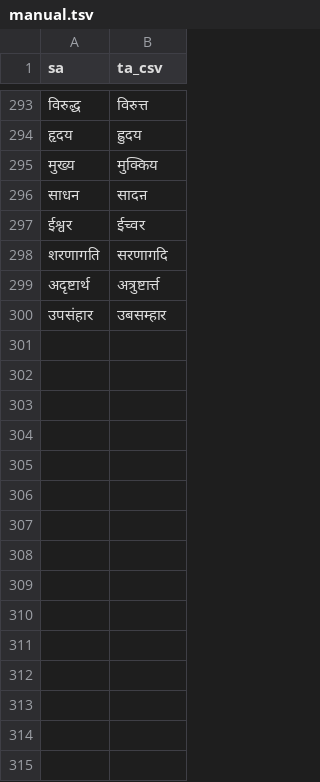
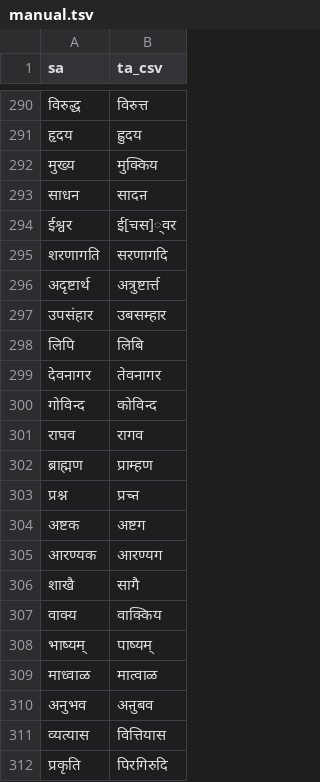
Before and after one commit to indic-transliteration/common_maps, a TSV file: ta_sa/manual.tsv, drawn as a sheet; only a part is shown, gaps mark what is left out; the diff covers the shown part only.

Commit message:
asdf

```diff
--- a/ta_sa/manual.tsv
+++ b/ta_sa/manual.tsv
@@ -296,3 +293,3 @@ sa	ta_csv
 साधन	सादऩ
-ईश्वर	ईच्वर
+ईश्वर	ई[चस]्वर
 शरणागति	सरणागदि
@@ -300 +297,16 @@ sa	ta_csv
 उपसंहार	उबसम्हार
+लिपि	लिबि
+देवनागर	तेवनागर
+गोविन्द	कोविन्द
+राघव	रागव
+ब्राह्मण	प्राम्हण
+प्रश्न	प्रच्ऩ
+अष्टक	अष्टग
+आरण्यक	आरण्यग
+शाखै	सागै
+वाक्य	वाक्किय
+भाष्यम्	पाष्यम्
+माध्वाळ	मात्वाळ
+अनुभव	अऩुबव
+व्यत्यास	वित्तियास
+प्रकृति	पिरगिरुदि
```
Also changed, not shown: 47 added rows, 3 removed rows and 15 edited cells elsewhere in this file.
